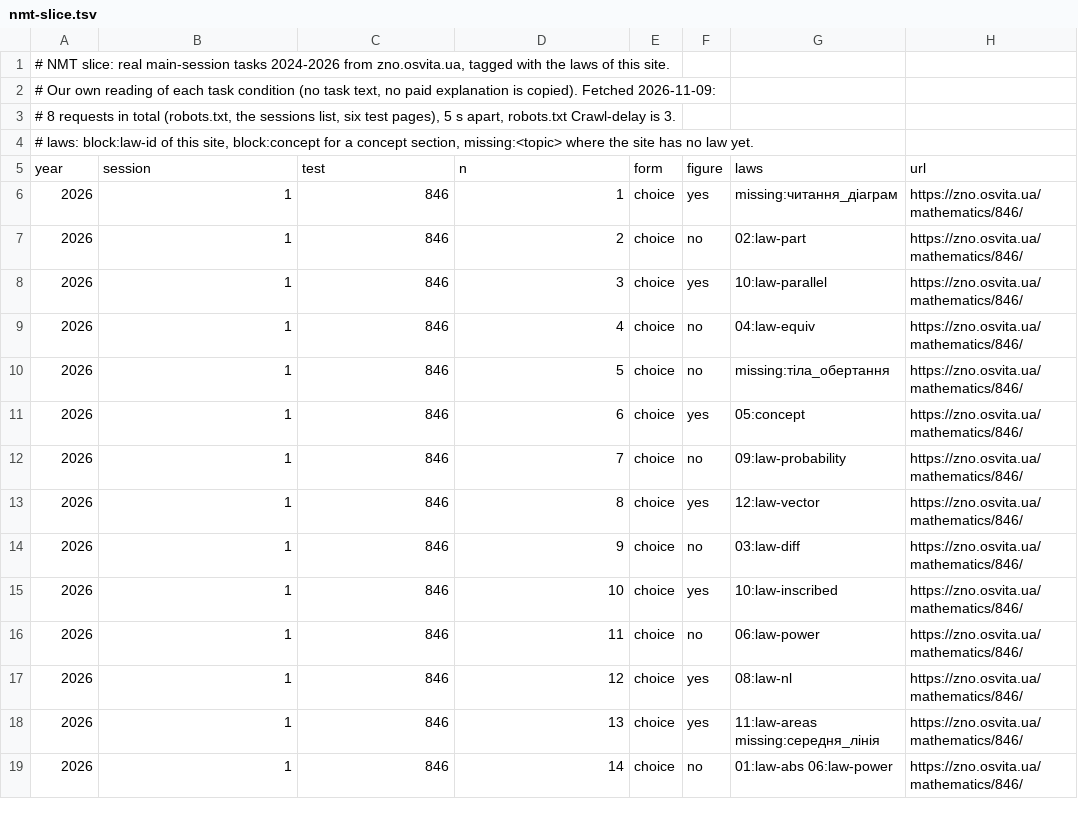
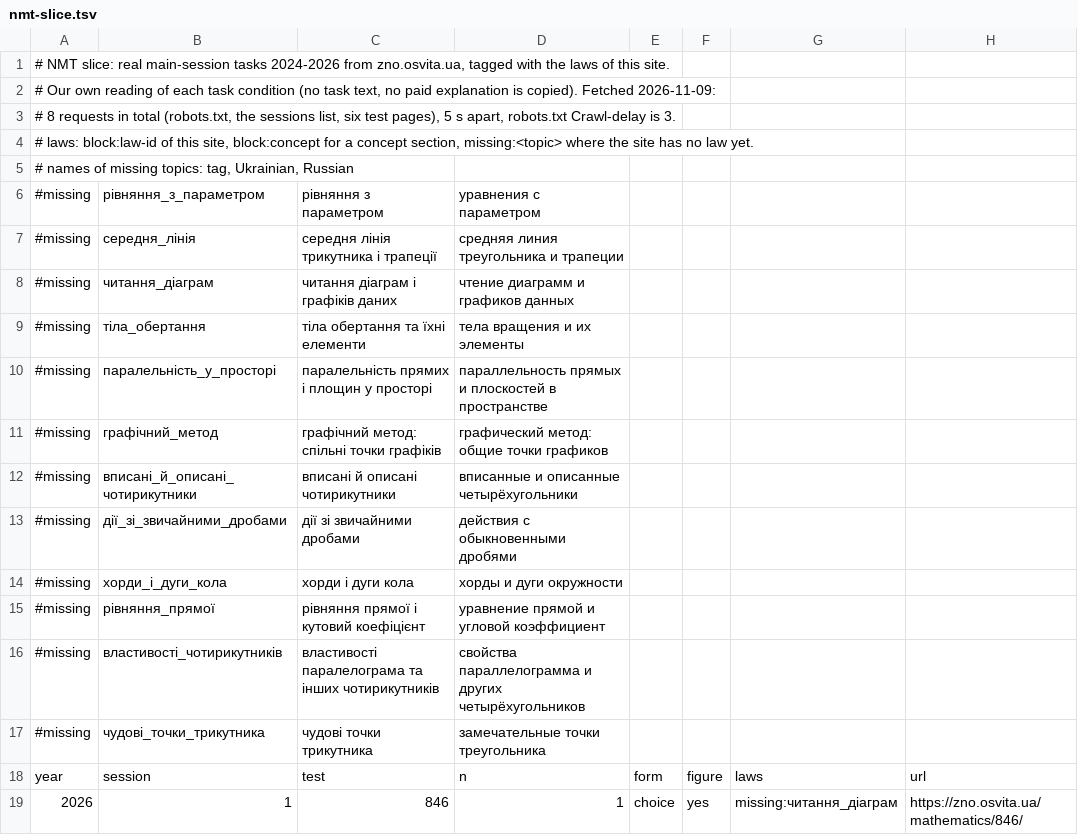
Before and after one commit to y-kolyada/nmt-math, a TSV file: lessons/nmt-slice.tsv, drawn as a sheet; only a part is shown; the shorter side is filled out with more unchanged rows; the diff names each change by its address in the sheet, - before the commit and + after, or states it on an @@ line.

Commit message:
feat(frequency): second number from the NMT slice 2024-2026
Each block's line now says, after the site's own numbers, in how many of
the 132 real NMT tasks the block is needed and on which laws; the landing
summary lists tasks by block, the laws real tasks lean on most, and the
NMT topics the site has no law for yet. Engine synced.

```diff
--- a/lessons/nmt-slice.tsv
+++ b/lessons/nmt-slice.tsv
+row 5: # names of missing topics: tag, Ukrainian, Russian
+row 6: #missing | рівняння_з_параметром | рівняння з параметром | уравнения с параметром
+row 7: #missing | середня_лінія | середня лінія трикутника і трапеції | средняя линия треугольника и трапеции
+row 8: #missing | читання_діаграм | читання діаграм і графіків даних | чтение диаграмм и графиков данных
+row 9: #missing | тіла_обертання | тіла обертання та їхні елементи | тела вращения и их элементы
+row 10: #missing | паралельність_у_просторі | паралельність прямих і площин у просторі | параллельность прямых и плоскостей в пространстве
+row 11: #missing | графічний_метод | графічний метод: спільні точки графіків | графический метод: общие точки графиков
+row 12: #missing | вписані_й_описані_чотирикутники | вписані й описані чотирикутники | вписанные и описанные четырёхугольники
+row 13: #missing | дії_зі_звичайними_дробами | дії зі звичайними дробами | действия с обыкновенными дробями
+row 14: #missing | хорди_і_дуги_кола | хорди і дуги кола | хорды и дуги окружности
+row 15: #missing | рівняння_прямої | рівняння прямої і кутовий коефіцієнт | уравнение прямой и угловой коэффициент
+row 16: #missing | властивості_чотирикутників | властивості паралелограма та інших чотирикутників | свойства параллелограмма и других четырёхугольников
+row 17: #missing | чудові_точки_трикутника | чудові точки трикутника | замечательные точки треугольника
```
Also changed, not shown: 32 other files.
